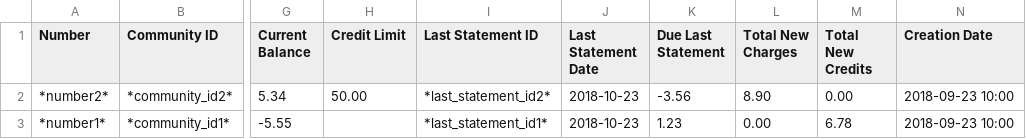
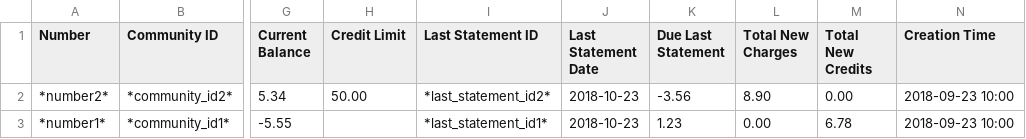
Before and after one commit to gather-community/gather, a CSV file: spec/expectations/accounts.csv, drawn as a sheet; only a part is shown, gaps mark what is left out; the diff names each change by its address in the sheet, - before the commit and + after, or states it on an @@ line.

```diff
--- a/spec/expectations/accounts.csv
+++ b/spec/expectations/accounts.csv
-N1: Creation Date
+N1: Creation Time
```
Also changed, not shown: spec/expectations/users.csv, 2 other files.
